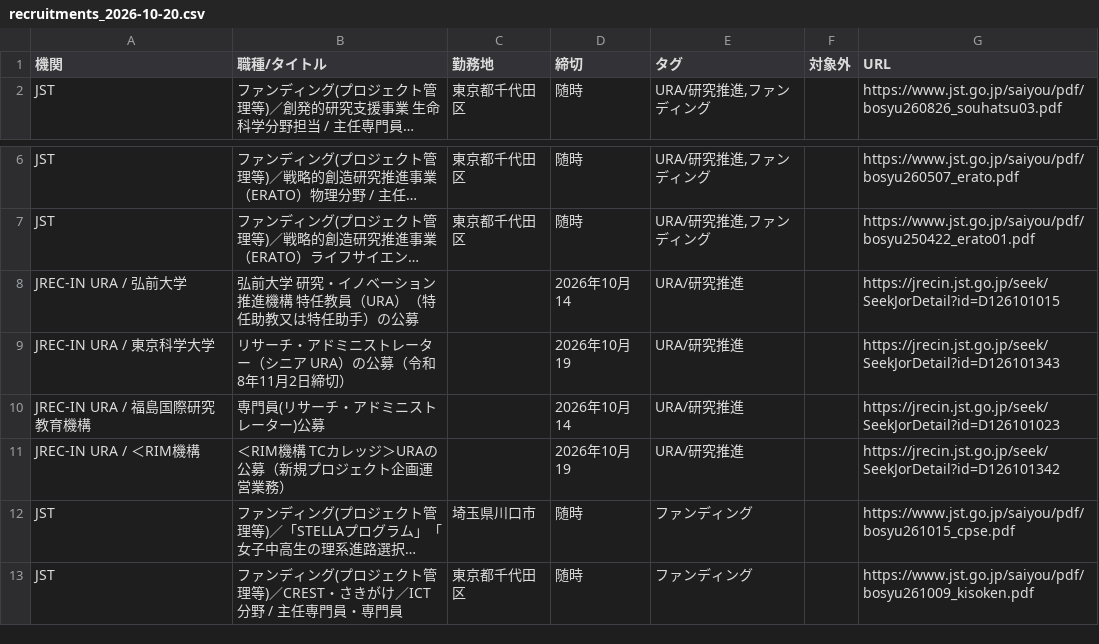
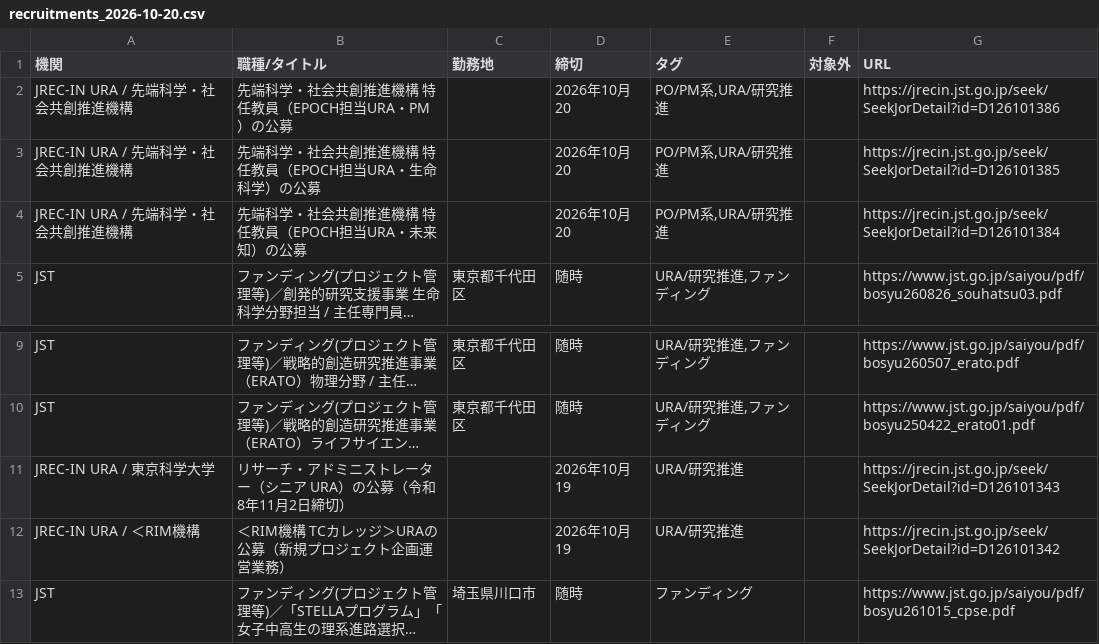
Before and after one commit to isamutanakagm-ui/Funding-Watcher, a CSV file: docs/recruitments_2026-10-20.csv, drawn as a sheet; only a part is shown, gaps mark what is left out; the shorter side is filled out with more unchanged rows; long unchanged cells end in …; removed rows and columns are numbered as before the commit, all else as after; the diff covers the shown part only; the diff names each change by its address in the sheet, - before the commit and + after, or states it on an @@ line.

```diff
--- a/docs/recruitments_2026-10-20.csv
+++ b/docs/recruitments_2026-10-20.csv
+row 2: JREC-IN URA / 先端科学・社会共創推進機構 | 先端科学・社会共創推進機構 特任教員（EPOCH担当URA・PM）の公募 |  | 2026年10月20 | PO/PM系,URA/研究推進 |  | https://jrecin.jst.go.jp/seek/SeekJorDetail?id=D126101386
+row 3: JREC-IN URA / 先端科学・社会共創推進機構 | 先端科学・社会共創推進機構 特任教員（EPOCH担当URA・生命科学）の公募 |  | 2026年10月20 | PO/PM系,URA/研究推進 |  | https://jrecin.jst.go.jp/seek/SeekJorDetail?id=D126101385
+row 4: JREC-IN URA / 先端科学・社会共創推進機構 | 先端科学・社会共創推進機構 特任教員（EPOCH担当URA・未来知）の公募 |  | 2026年10月20 | PO/PM系,URA/研究推進 |  | https://jrecin.jst.go.jp/seek/SeekJorDetail?id=D126101384
-row 8: JREC-IN URA / 弘前大学 | 弘前大学 研究・イノベーション推進機構 特任教員（URA）（特任助教又は特任助手）の公募 |  | 2026年10月14 | URA/研究推進 |  | https://jrecin.jst.go.jp/seek/SeekJorDetail?id=D126101015
-row 10: JREC-IN URA / 福島国際研究教育機構 | 専門員(リサーチ・アドミニストレーター)公募 |  | 2026年10月14 | URA/研究推進 |  | https://jrecin.jst.go.jp/seek/SeekJorDetail?id=D126101023
```
Also changed, not shown: 4 added rows and 5 removed rows elsewhere in this file, output/recruitments_2026-10-20.csv, 6 other files.
